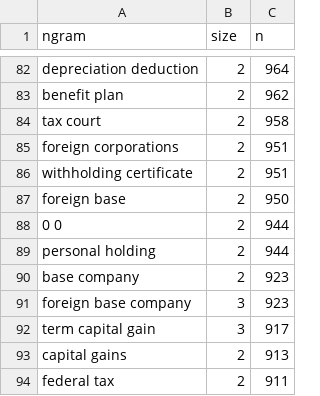
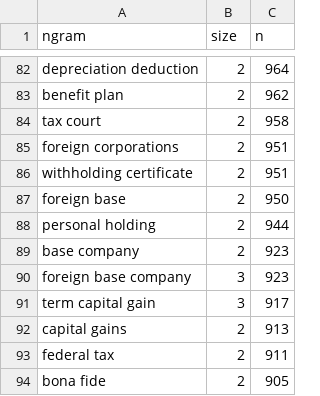
Before and after one commit to mpickard-dataprof/taxembedding, a CSV file: data/ngram_counts.csv, drawn as a sheet; only a part is shown, gaps mark what is left out; the shorter side is filled out with more unchanged rows; the diff names each change by its address in the sheet, - before the commit and + after, or states it on an @@ line.

```diff
--- a/data/ngram_counts.csv
+++ b/data/ngram_counts.csv
-row 88: 0 0 | 2 | 944
```
Also changed, not shown: 5 other files.
